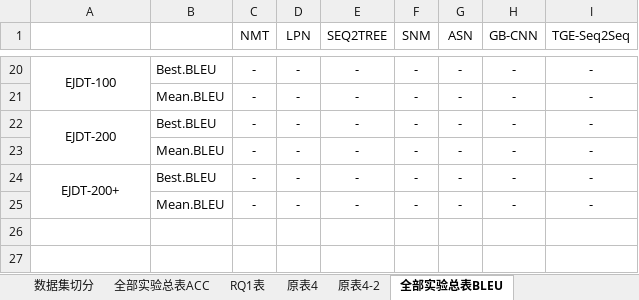
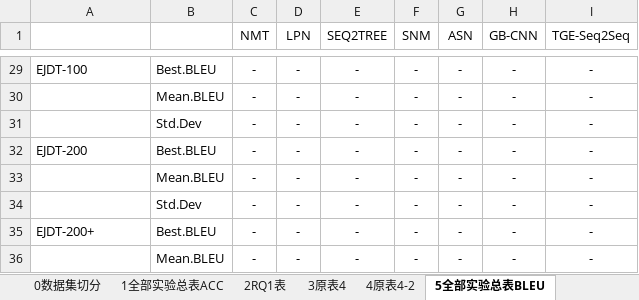
Before and after one commit to RuYunW/TGE_Seq2Seq_pic_drawer, an Excel workbook: tables.xlsx, sheet 5全部实验总表BLEU, drawn as a sheet; only a part is shown, gaps mark what is left out; values as stored, in another font and other column widths than the file's, no borders; removed rows and columns are numbered as before the commit, all else as after; the diff covers the shown part only; the diff names each change by its address in the sheet, - before the commit and + after, or states it on an @@ line.

```diff
--- a/tables.xlsx (sheet 5全部实验总表BLEU)
+++ b/tables.xlsx (sheet 5全部实验总表BLEU)
-sheet tab: 数据集切分
+sheet tab: 0数据集切分
-sheet tab: 全部实验总表ACC
+sheet tab: 1全部实验总表ACC
-sheet tab: RQ1表
+sheet tab: 2RQ1表
-sheet tab: 原表4
+sheet tab: 3原表4
-sheet tab: 原表4-2
+sheet tab: 4原表4-2
-sheet tab: 全部实验总表BLEU
+sheet tab: 5全部实验总表BLEU
-A29 alignment: center
+A29 alignment: left
-A20:A21 merged
+row 31:  | Std.Dev | - | - | - | - | - | - | -
-A32 alignment: center
+A32 alignment: left
-A22:A23 merged
+row 34:  | Std.Dev | - | - | - | - | - | - | -
-A35 alignment: center
+A35 alignment: left
-A24:A25 merged
```
Also changed, not shown: 9 added rows, cell formats and merged cells elsewhere in this sheet, sheet 1全部实验总表ACC, sheet 0数据集切分, other sheet tabs, 3 other files.
